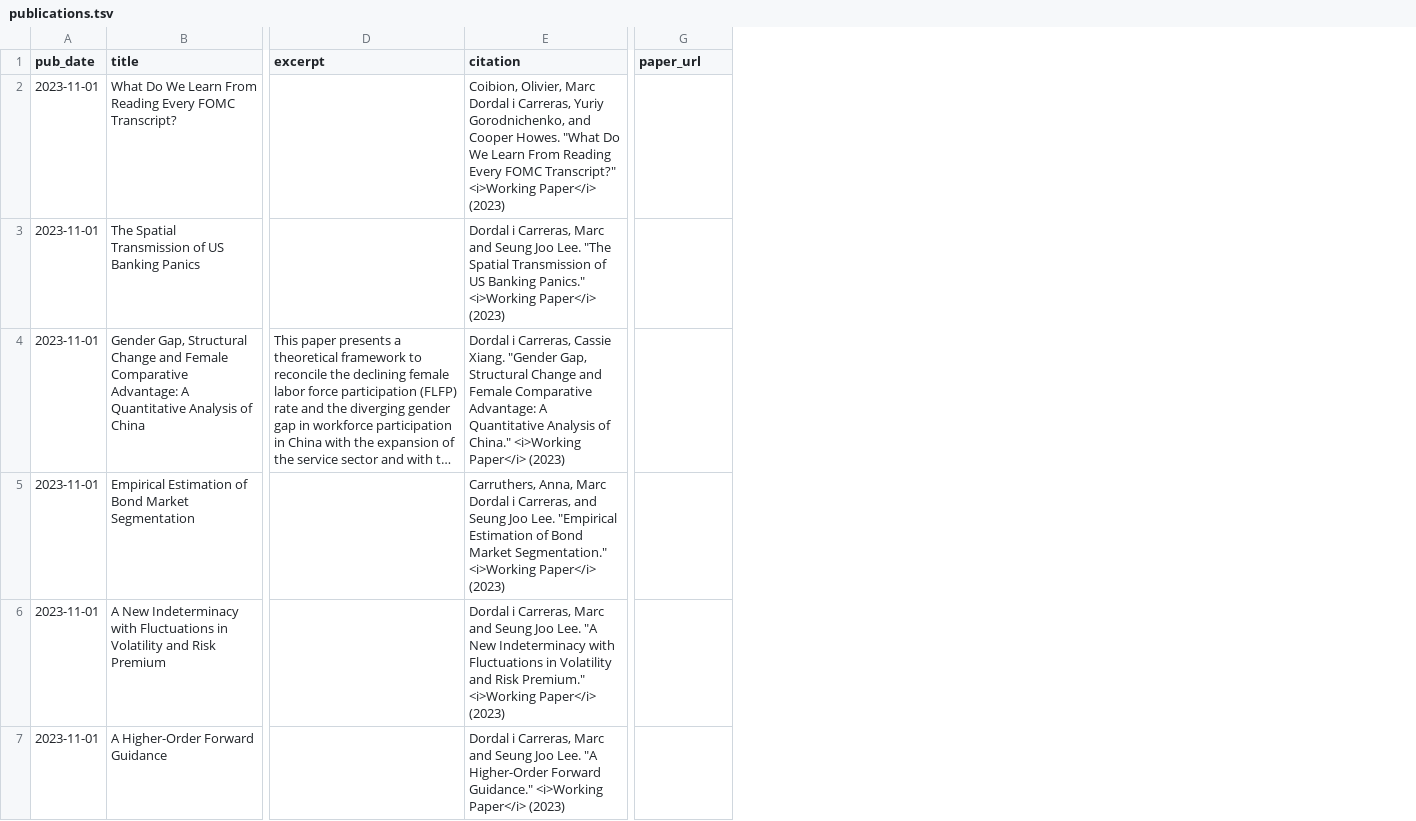
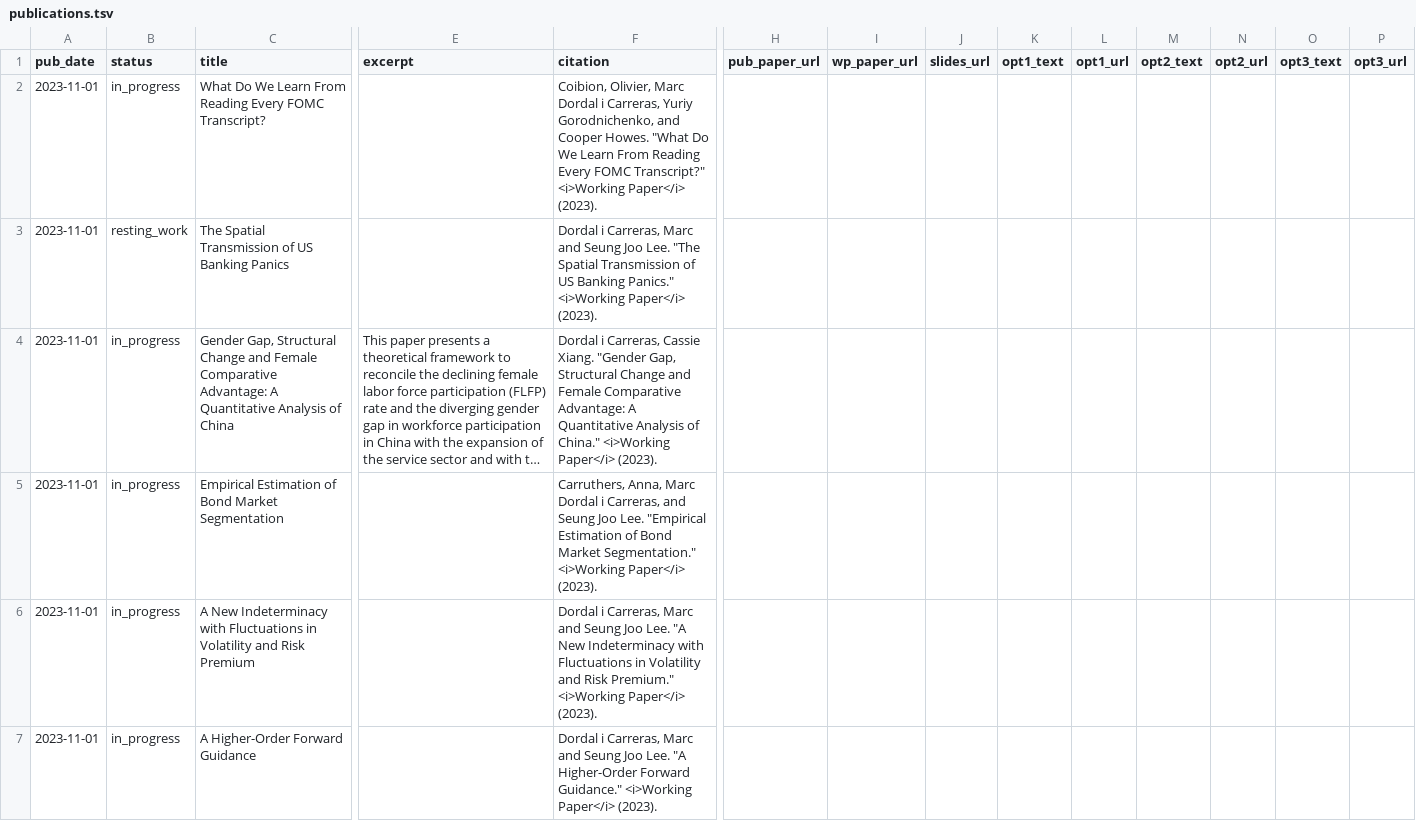
Before and after one commit to marcdordal/marcdordal.github.io, a TSV file: markdown_generator/publications.tsv, drawn as a sheet; only a part is shown, gaps mark what is left out; long unchanged cells end in …; addresses are those after the commit; the diff covers the shown part only; the diff names each change by its address in the sheet, - before the commit and + after, or states it on an @@ line.

Commit message:
publications update

```diff
--- a/markdown_generator/publications.tsv
+++ b/markdown_generator/publications.tsv
+column B (status), rows 2-7: in_progress | resting_work | in_progress | in_progress | in_progress | in_progress
+column H (pub_paper_url), empty
+column J (slides_url), empty
+column K (opt1_text), empty
+column L (opt1_url), empty
+column M (opt2_text), empty
+column N (opt2_url), empty
+column O (opt3_text), empty
+column P (opt3_url), empty
-I1: paper_url
+I1: wp_paper_url
-F2 (citation): …<i>Working Paper</i> (2023)
+F2 (citation): …<i>Working Paper</i> (2023).
-F3 (citation): …<i>Working Paper</i> (2023)
+F3 (citation): …<i>Working Paper</i> (2023).
-F4 (citation): …<i>Working Paper</i> (2023)
+F4 (citation): …<i>Working Paper</i> (2023).
-F5 (citation): …<i>Working Paper</i> (2023)
+F5 (citation): …<i>Working Paper</i> (2023).
-F6 (citation): …<i>Working Paper</i> (2023)
+F6 (citation): …<i>Working Paper</i> (2023).
-F7 (citation): …<i>Working Paper</i> (2023)
+F7 (citation): …<i>Working Paper</i> (2023).
```
Also changed, not shown: 5 edited cells elsewhere in this file, 21 other files.
